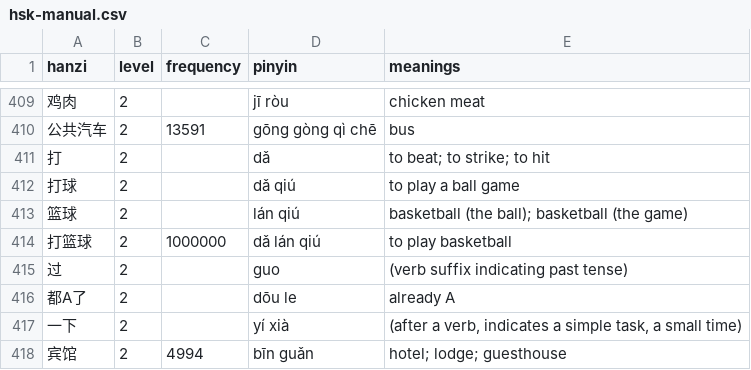
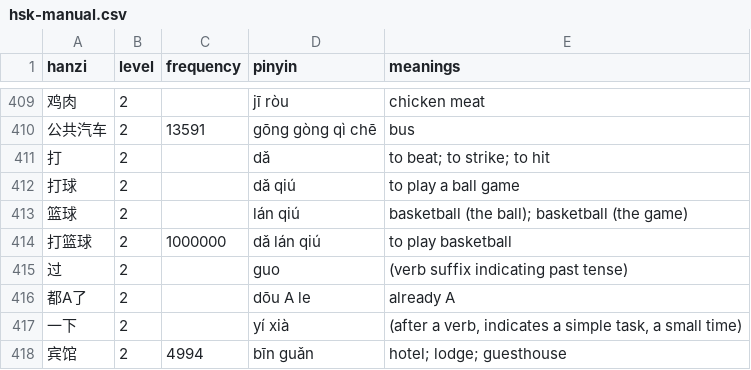
Before and after one commit to MarcFraile/hsk-flash-cards, a CSV file: data/hsk-manual.csv, drawn as a sheet; only a part is shown, gaps mark what is left out; the diff names each change by its address in the sheet, - before the commit and + after, or states it on an @@ line.

Commit message:
data/hsk-manual: add missing block in one pinyin entry; scripts/app-json: remove print() statements.

```diff
--- a/data/hsk-manual.csv
+++ b/data/hsk-manual.csv
-D416 (pinyin): dōu le
+D416 (pinyin): dōu A le
```
Also changed, not shown: 1 other file.
